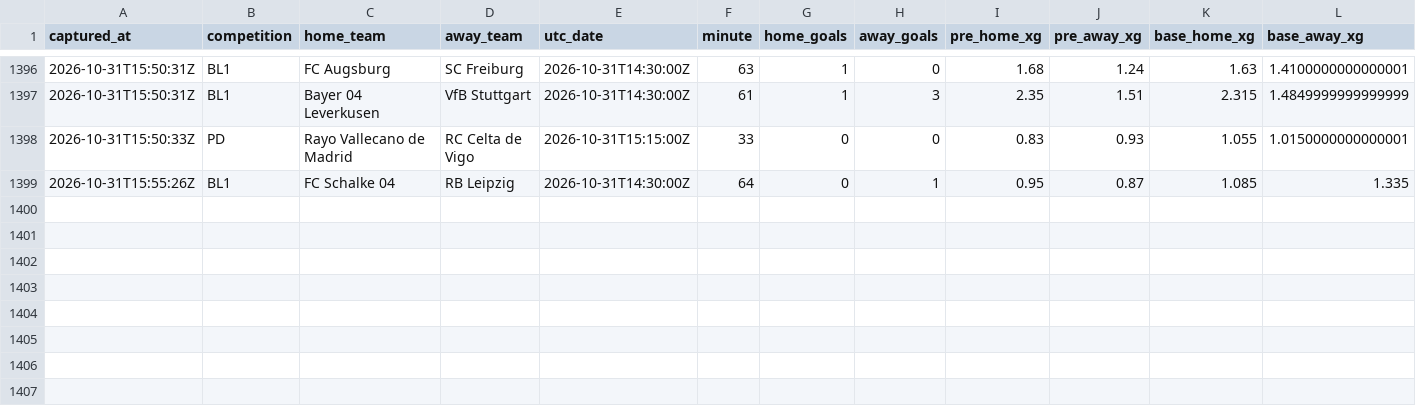
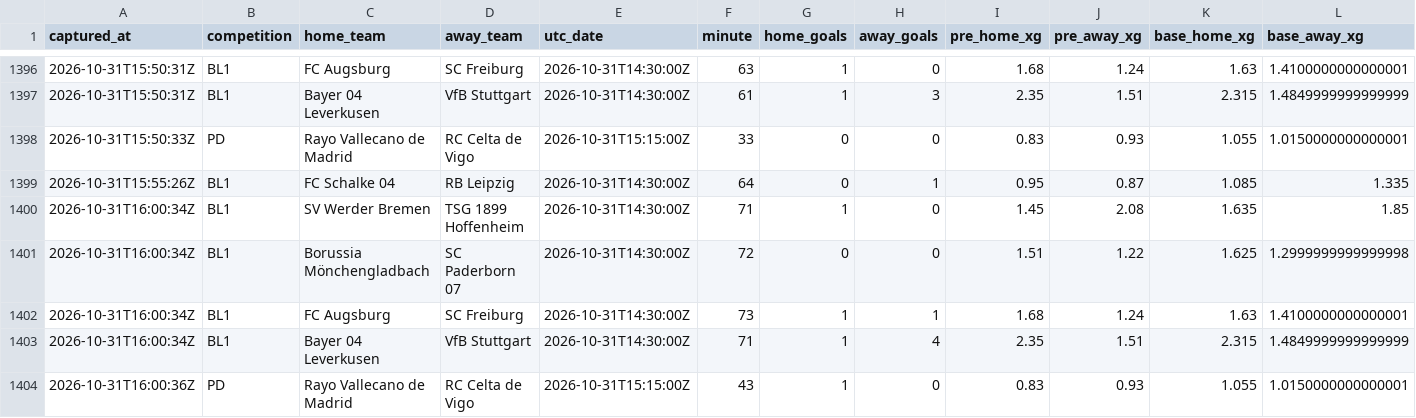
Before and after one commit to ecastc2607-cmd/football_prediction, a CSV file: data/tracking/live_snapshots.csv, drawn as a sheet; only a part is shown, gaps mark what is left out; rows hold the shown columns only; the diff names each change by its address in the sheet, - before the commit and + after, or states it on an @@ line.

```diff
--- a/data/tracking/live_snapshots.csv
+++ b/data/tracking/live_snapshots.csv
+row 1400: 2026-10-31T16:00:34Z | BL1 | SV Werder Bremen | TSG 1899 Hoffenheim | 2026-10-31T14:30:00Z | 71 | 1 | 0 | 1.45 | 2.08 | 1.635 | 1.85
+row 1401: 2026-10-31T16:00:34Z | BL1 | Borussia Mönchengladbach | SC Paderborn 07 | 2026-10-31T14:30:00Z | 72 | 0 | 0 | 1.51 | 1.22 | 1.625 | 1.2999999999999998
+row 1402: 2026-10-31T16:00:34Z | BL1 | FC Augsburg | SC Freiburg | 2026-10-31T14:30:00Z | 73 | 1 | 1 | 1.68 | 1.24 | 1.63 | 1.4100000000000001
+row 1403: 2026-10-31T16:00:34Z | BL1 | Bayer 04 Leverkusen | VfB Stuttgart | 2026-10-31T14:30:00Z | 71 | 1 | 4 | 2.35 | 1.51 | 2.315 | 1.4849999999999999
+row 1404: 2026-10-31T16:00:36Z | PD | Rayo Vallecano de Madrid | RC Celta de Vigo | 2026-10-31T15:15:00Z | 43 | 1 | 0 | 0.83 | 0.93 | 1.055 | 1.0150000000000001
```
Also changed, not shown: data/tracking/events_365/games.csv, data/tracking/live_odds_snapshots.csv, 3 other files.
